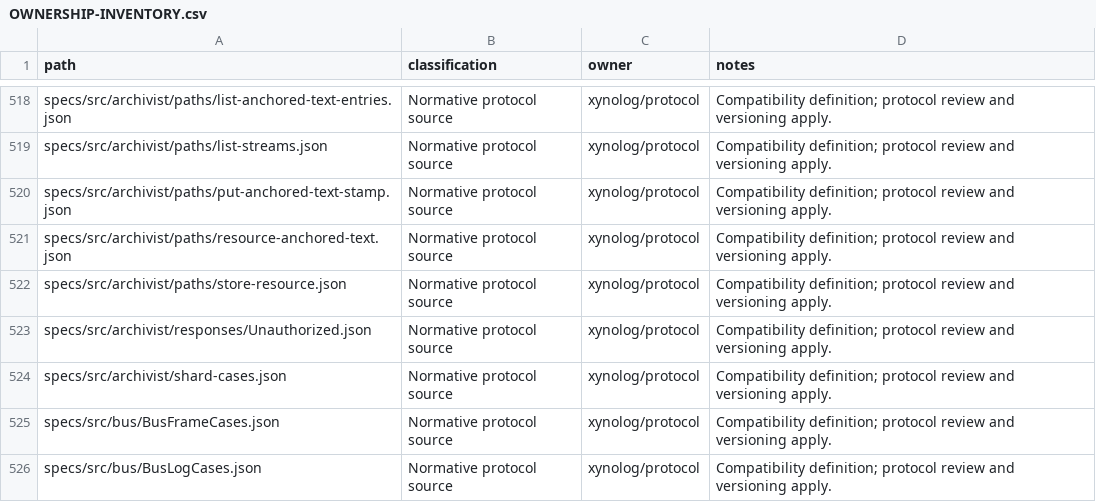
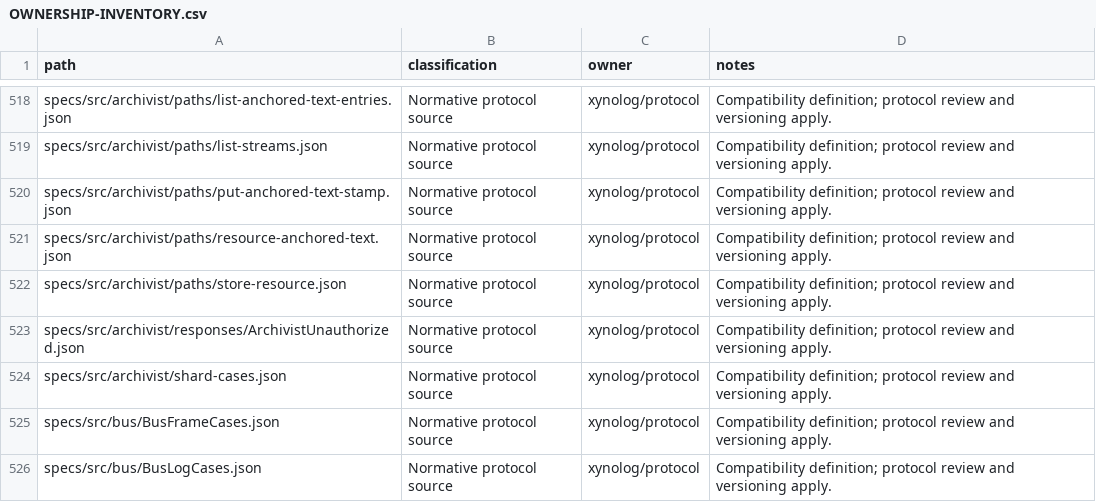
Before and after one commit to Xynoplex/protocol, a CSV file: OWNERSHIP-INVENTORY.csv, drawn as a sheet; only a part is shown, gaps mark what is left out.

Commit message:
A response's file is its name in PascalCase, as a schema's is (D5) (#69)
A file that names a component, a schema or a response, is that
component's name in PascalCase, and a document lists each component by
it. Spec refuses a schema or response file otherwise named, a listing
whose name is not its file's, and two responses of one name. So
Archivist's 401, which shared the gateway's name, is
ArchivistUnauthorized. The census breaks each rule.

The gateway's bundle and the services' are unchanged; Archivist's names
its 401 ArchivistUnauthorized.

Signed-off-by: Adam Pingel <oss@pingel.org>

```diff
--- a/OWNERSHIP-INVENTORY.csv
+++ b/OWNERSHIP-INVENTORY.csv
@@ -522,3 +522,3 @@ specs/src/archivist/paths/resource-anchored-text.json,Normative protocol source,
 specs/src/archivist/paths/store-resource.json,Normative protocol source,xynolog/protocol,Compatibility definition; protocol review and versioning apply.
-specs/src/archivist/responses/Unauthorized.json,Normative protocol source,xynolog/protocol,Compatibility definition; protocol review and versioning apply.
+specs/src/archivist/responses/ArchivistUnauthorized.json,Normative protocol source,xynolog/protocol,Compatibility definition; protocol review and versioning apply.
 specs/src/archivist/shard-cases.json,Normative protocol source,xynolog/protocol,Compatibility definition; protocol review and versioning apply.
```
Also changed, not shown: 15 other files.
